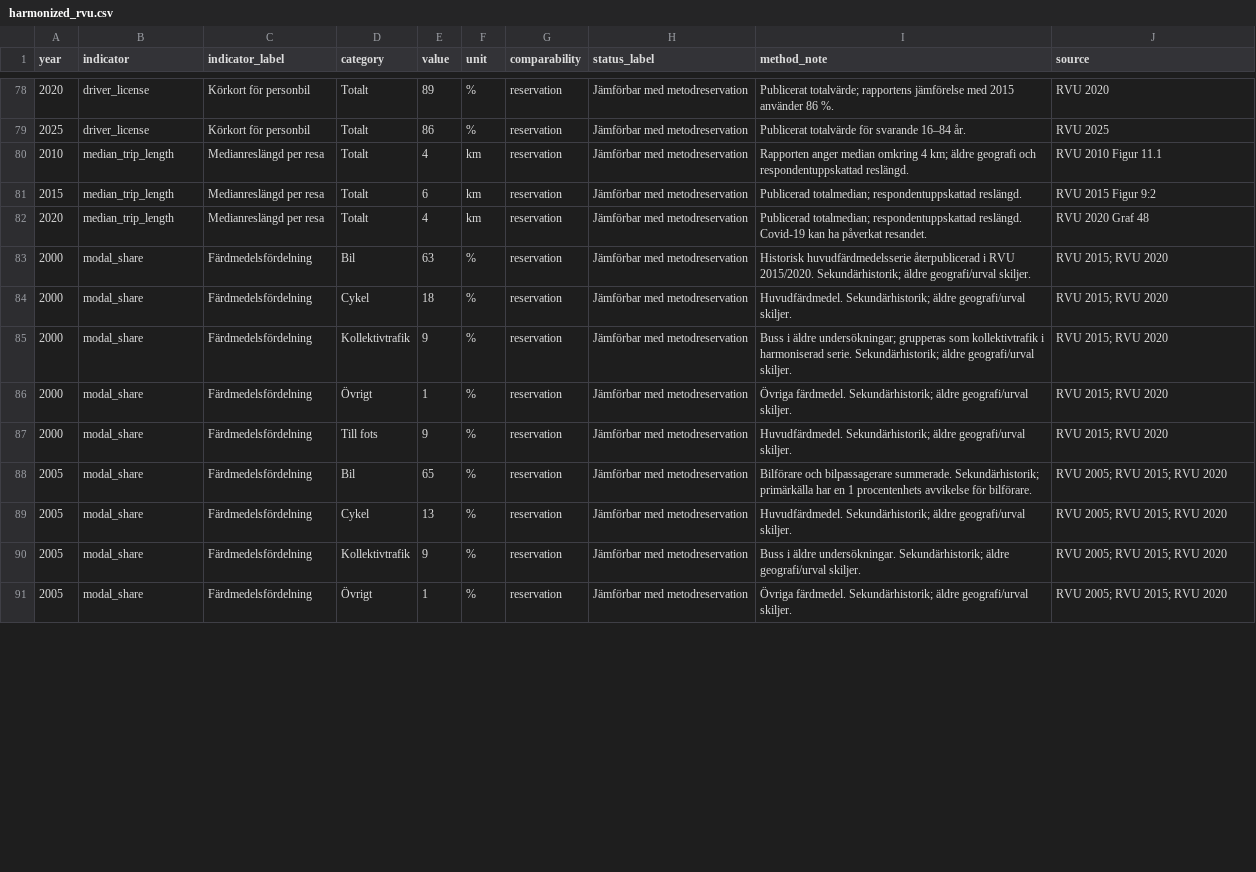
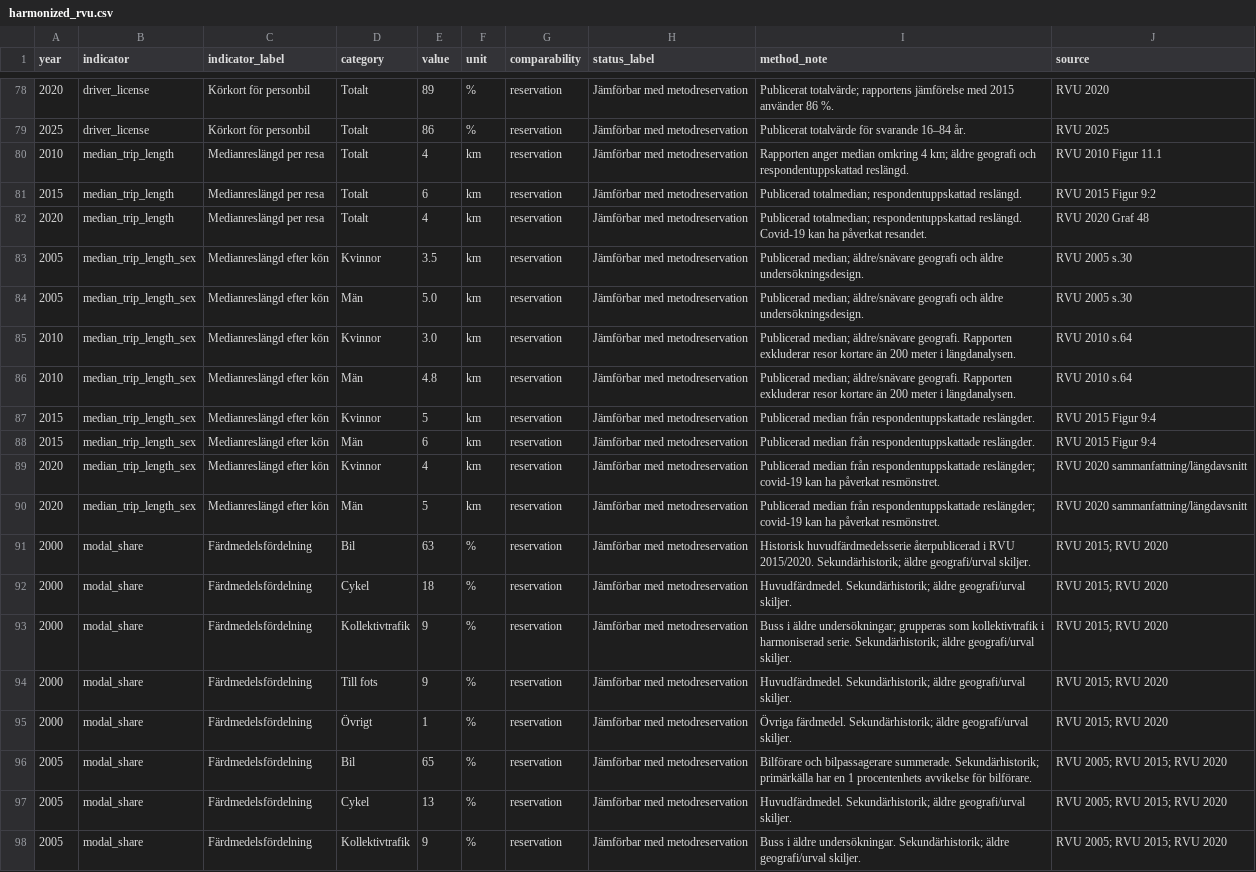
Before and after one commit to Lulea-statistik/resvanor-lulea, a CSV file: docs/data/harmonized_rvu.csv, drawn as a sheet; only a part is shown, gaps mark what is left out; the shorter side is filled out with more unchanged rows; the diff covers the shown part only.

Commit message:
Add median trip length by sex 2005-2020

```diff
--- a/docs/data/harmonized_rvu.csv
+++ b/docs/data/harmonized_rvu.csv
@@ -82,2 +82,10 @@ year,indicator,indicator_label,category,value,unit,comparability,status_label,me
 2020,median_trip_length,Medianreslängd per resa,Totalt,4,km,reservation,Jämförbar med metodreservation,Publicerad totalmedian; respondentuppskattad reslängd. Covid-19 kan ha påverkat resandet.,RVU 2020 Graf 48
+2005,median_trip_length_sex,Medianreslängd efter kön,Kvinnor,3.5,km,reservation,Jämförbar med metodreservation,Publicerad median; äldre/snävare geografi och äldre undersökningsdesign.,RVU 2005 s.30
+2005,median_trip_length_sex,Medianreslängd efter kön,Män,5.0,km,reservation,Jämförbar med metodreservation,Publicerad median; äldre/snävare geografi och äldre undersökningsdesign.,RVU 2005 s.30
+2010,median_trip_length_sex,Medianreslängd efter kön,Kvinnor,3.0,km,reservation,Jämförbar med metodreservation,Publicerad median; äldre/snävare geografi. Rapporten exkluderar resor kortare än 200 meter i längdanalysen.,RVU 2010 s.64
+2010,median_trip_length_sex,Medianreslängd efter kön,Män,4.8,km,reservation,Jämförbar med metodreservation,Publicerad median; äldre/snävare geografi. Rapporten exkluderar resor kortare än 200 meter i längdanalysen.,RVU 2010 s.64
+2015,median_trip_length_sex,Medianreslängd efter kön,Kvinnor,5,km,reservation,Jämförbar med metodreservation,Publicerad median från respondentuppskattade reslängder.,RVU 2015 Figur 9:4
+2015,median_trip_length_sex,Medianreslängd efter kön,Män,6,km,reservation,Jämförbar med metodreservation,Publicerad median från respondentuppskattade reslängder.,RVU 2015 Figur 9:4
+2020,median_trip_length_sex,Medianreslängd efter kön,Kvinnor,4,km,reservation,Jämförbar med metodreservation,Publicerad median från respondentuppskattade reslängder; covid-19 kan ha påverkat resmönstret.,RVU 2020 sammanfattning/längdavsnitt
+2020,median_trip_length_sex,Medianreslängd efter kön,Män,5,km,reservation,Jämförbar med metodreservation,Publicerad median från respondentuppskattade reslängder; covid-19 kan ha påverkat resmönstret.,RVU 2020 sammanfattning/längdavsnitt
 2000,modal_share,Färdmedelsfördelning,Bil,63,%,reservation,Jämförbar med metodreservation,Historisk huvudfärdmedelsserie återpublicerad i RVU 2015/2020. Sekundärhistorik; äldre geografi/urval skiljer.,RVU 2015; RVU 2020
@@ -85,4 +93,4 @@ year,indicator,indicator_label,category,value,unit,comparability,status_label,me
 2000,modal_share,Färdmedelsfördelning,Kollektivtrafik,9,%,reservation,Jämförbar med metodreservation,Buss i äldre undersökningar; grupperas som kollektivtrafik i harmoniserad serie. Sekundärhistorik; äldre geografi/urval skiljer.,RVU 2015; RVU 2020
+2000,modal_share,Färdmedelsfördelning,Till fots,9,%,reservation,Jämförbar med metodreservation,Huvudfärdmedel. Sekundärhistorik; äldre geografi/urval skiljer.,RVU 2015; RVU 2020
 2000,modal_share,Färdmedelsfördelning,Övrigt,1,%,reservation,Jämförbar med metodreservation,Övriga färdmedel. Sekundärhistorik; äldre geografi/urval skiljer.,RVU 2015; RVU 2020
-2000,modal_share,Färdmedelsfördelning,Till fots,9,%,reservation,Jämförbar med metodreservation,Huvudfärdmedel. Sekundärhistorik; äldre geografi/urval skiljer.,RVU 2015; RVU 2020
 2005,modal_share,Färdmedelsfördelning,Bil,65,%,reservation,Jämförbar med metodreservation,Bilförare och bilpassagerare summerade. Sekundärhistorik; primärkälla har en 1 procentenhets avvikelse för bilförare.,RVU 2005; RVU 2015; RVU 2020
```
Also changed, not shown: 5 moved rows elsewhere in this file.
